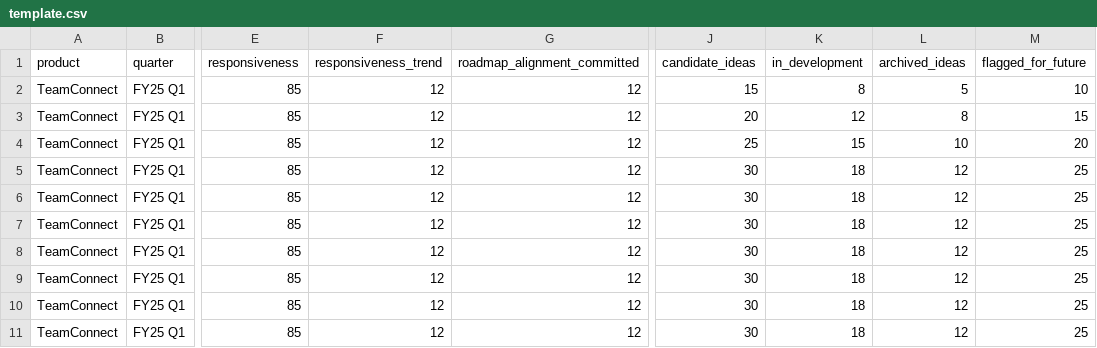
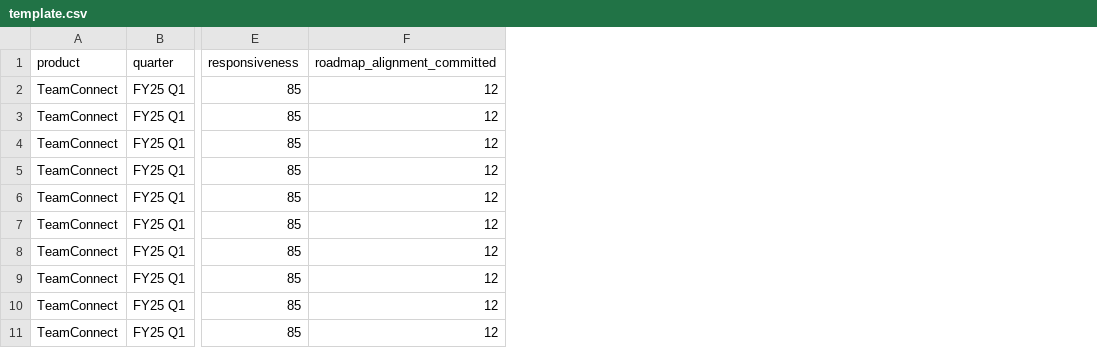
Before and after one commit to MT-Unified-Experience/Ideaportaldasboardnewjune, a CSV file: public/template.csv, drawn as a sheet; only a part is shown, gaps mark what is left out; the diff names each change by its address in the sheet, - before the commit and + after, or states it on an @@ line.

Commit message:
Update CSV and parser to remove unused columns

```diff
--- a/public/template.csv
+++ b/public/template.csv
-column F (responsiveness_trend), rows 2-11: all 12
-column J (candidate_ideas), rows 2-11: 15 | 20 | 25 | 30 | 30 | 30 | 30 | 30 | 30 | 30
-column K (in_development), rows 2-11: 8 | 12 | 15 | 18 | 18 | 18 | 18 | 18 | 18 | 18
-column L (archived_ideas), rows 2-11: 5 | 8 | 10 | 12 | 12 | 12 | 12 | 12 | 12 | 12
-column M (flagged_for_future), rows 2-11: 10 | 15 | 20 | 25 | 25 | 25 | 25 | 25 | 25 | 25
```
